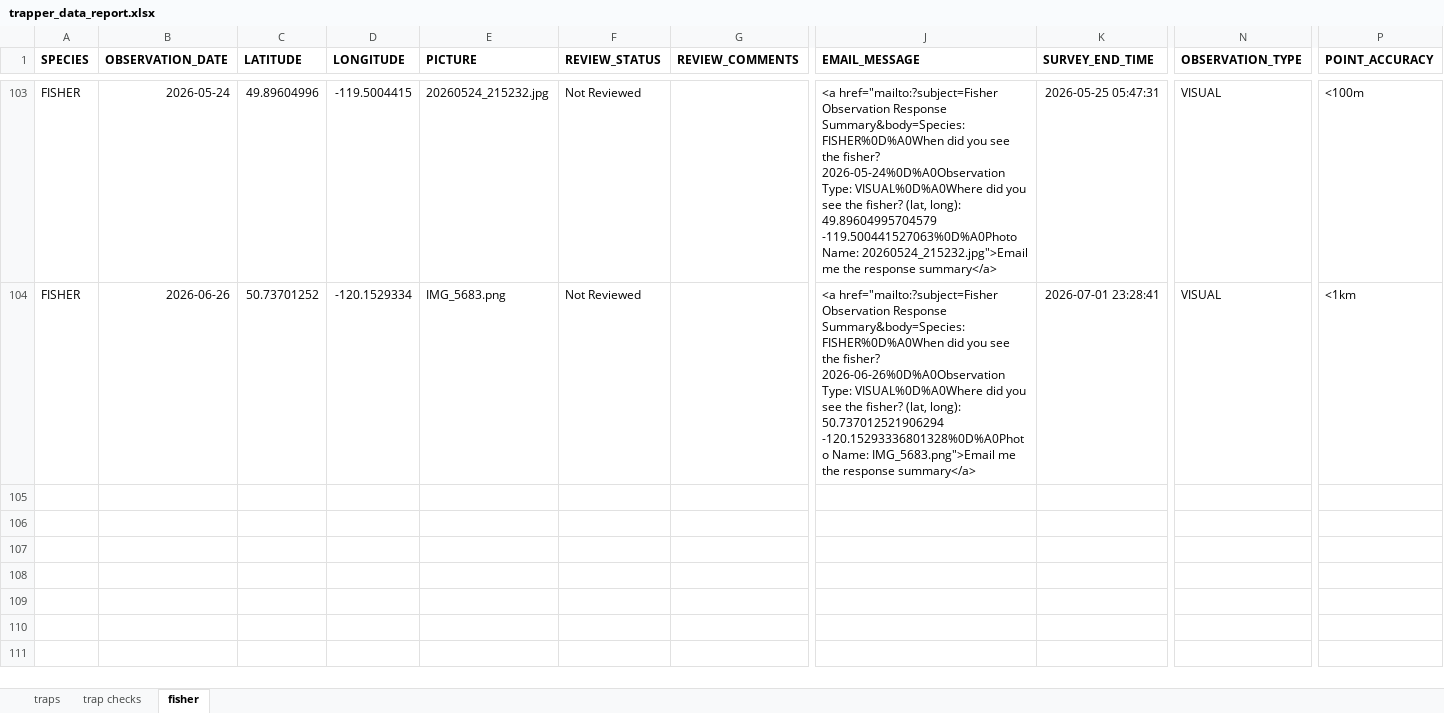
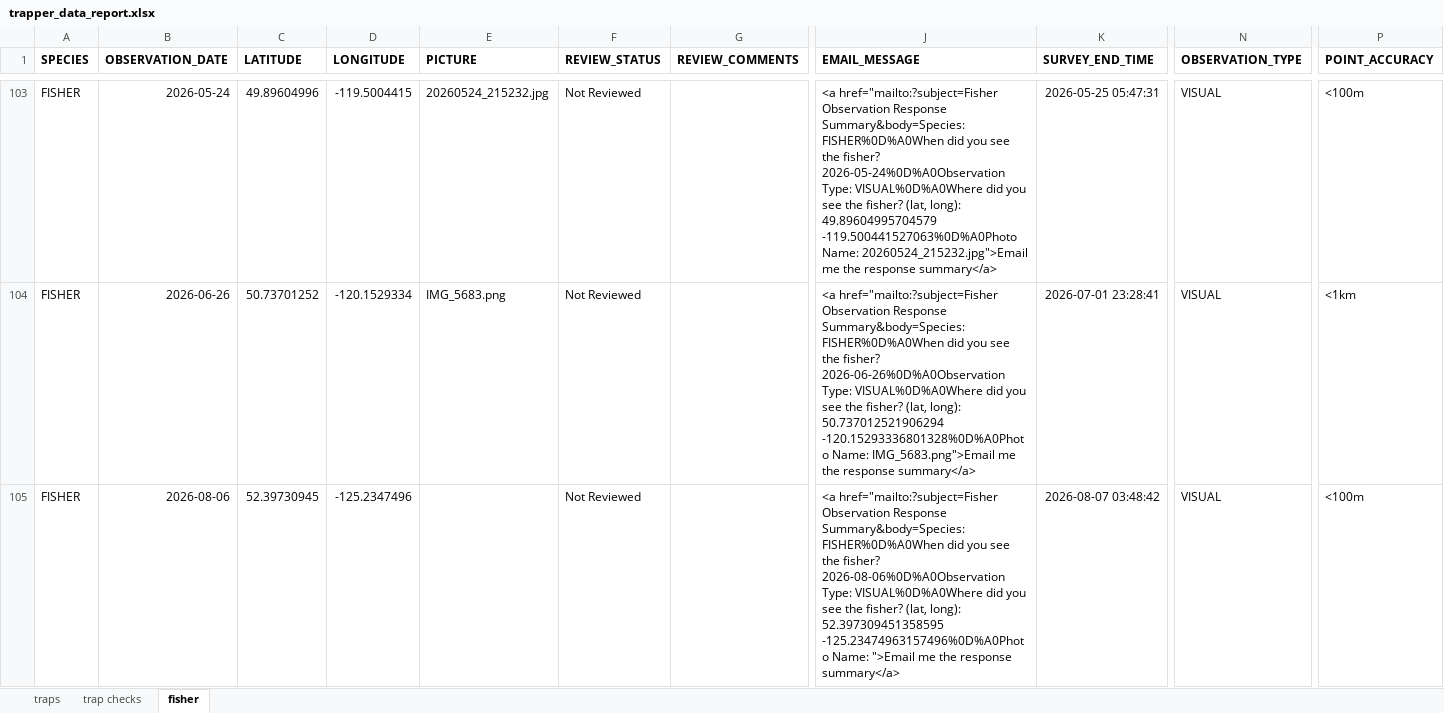
Before and after one commit to GraydonShevchenko/trapper-data-reporting, an Excel workbook: trapper_data_report.xlsx, sheet fisher, drawn as a sheet; only a part is shown, gaps mark what is left out; values as stored, in another font and other column widths than the file's, no borders; rows hold the shown columns only; the diff names each change by its address in the sheet, - before the commit and + after, or states it on an @@ line.

```diff
--- a/trapper_data_report.xlsx (sheet fisher)
+++ b/trapper_data_report.xlsx (sheet fisher)
+row 105: FISHER | 2026-08-06 | 52.39730945 | -125.2347496 |  | Not Reviewed |  | <a href="mailto:?subject=Fisher Observation Response Summary&body=Species: FISHER%0D%A0When did you see the fisher? 2026-08-06%0D%A0Observation Type: VISUAL%0D%A0Where did you see the fisher? (lat, long): 52.397309451358595 -125.23474963157496%0D%A0Photo Name: ">Email me the response summary</a> | 2026-08-07 03:48:42 | VISUAL | <100m
```
Also changed, not shown: wild_reports/2023_24/tr0710t007_wild_report.xlsx, wild_reports/2023_24/tr0712t009_wild_report.xlsx, 12 other files.
